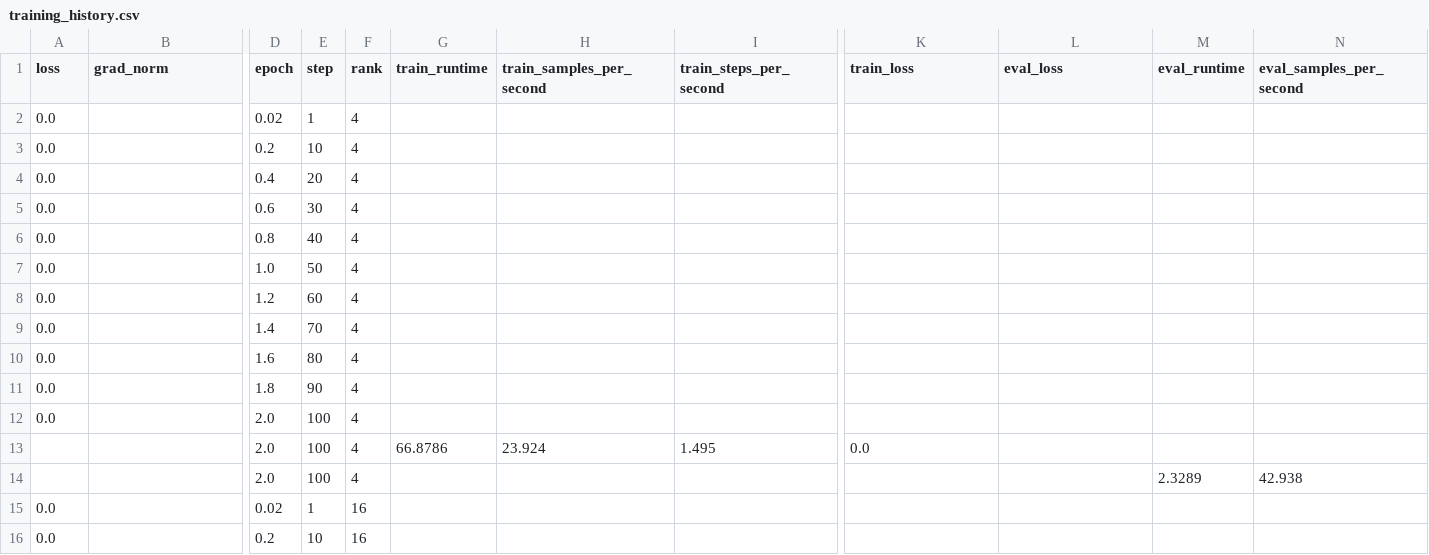
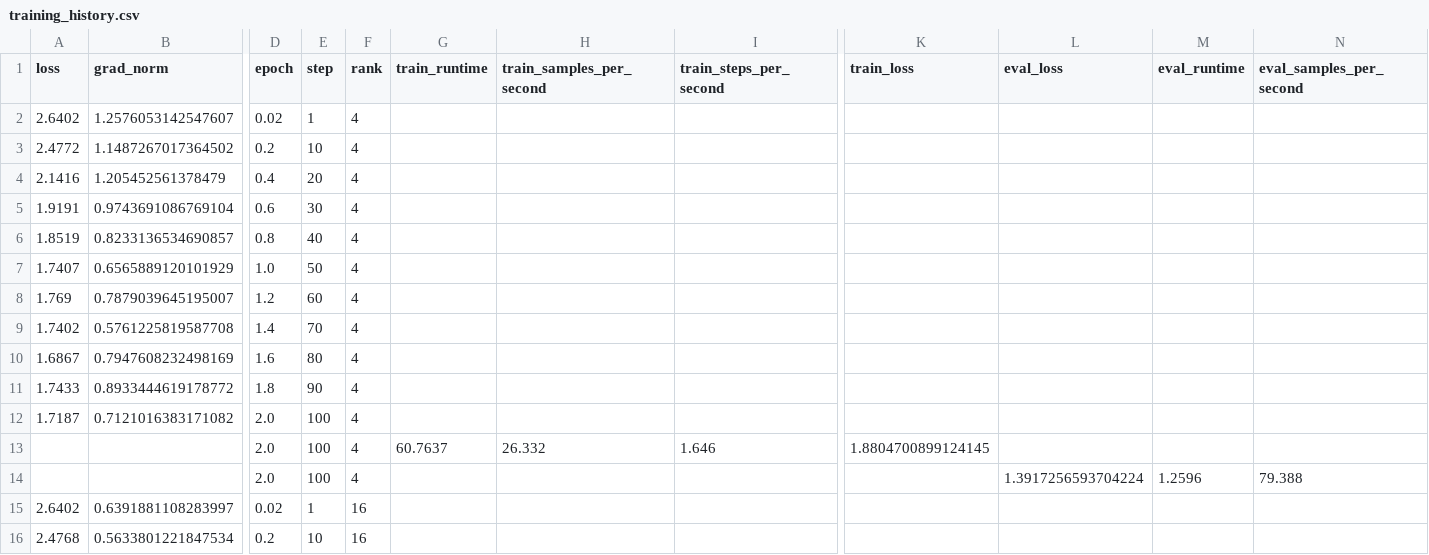
Before and after one commit to Nikikanaparthi21/data266-6441, a CSV file: HW5/training_history.csv, drawn as a sheet; only a part is shown, gaps mark what is left out; removed rows and columns are numbered as before the commit, all else as after; rows hold the shown columns only; the diff covers the shown part only; the diff names each change by its address in the sheet, - before the commit and + after, or states it on an @@ line.

```diff
--- a/HW5/training_history.csv
+++ b/HW5/training_history.csv
-A2 (loss): 0.0
+A2 (loss): 2.6402
-B2 (grad_norm): (empty)
+B2 (grad_norm): 1.2576053142547607
-A3 (loss): 0.0
+A3 (loss): 2.4772
-B3 (grad_norm): (empty)
+B3 (grad_norm): 1.1487267017364502
-A4 (loss): 0.0
+A4 (loss): 2.1416
-B4 (grad_norm): (empty)
+B4 (grad_norm): 1.205452561378479
-A5 (loss): 0.0
+A5 (loss): 1.9191
-B5 (grad_norm): (empty)
+B5 (grad_norm): 0.9743691086769104
-A6 (loss): 0.0
+A6 (loss): 1.8519
-B6 (grad_norm): (empty)
+B6 (grad_norm): 0.8233136534690857
-A7 (loss): 0.0
+A7 (loss): 1.7407
-B7 (grad_norm): (empty)
+B7 (grad_norm): 0.6565889120101929
-A8 (loss): 0.0
+A8 (loss): 1.769
-B8 (grad_norm): (empty)
+B8 (grad_norm): 0.7879039645195007
-A9 (loss): 0.0
+A9 (loss): 1.7402
-B9 (grad_norm): (empty)
+B9 (grad_norm): 0.5761225819587708
-A10 (loss): 0.0
+A10 (loss): 1.6867
-B10 (grad_norm): (empty)
+B10 (grad_norm): 0.7947608232498169
-A11 (loss): 0.0
+A11 (loss): 1.7433
-B11 (grad_norm): (empty)
+B11 (grad_norm): 0.8933444619178772
-A12 (loss): 0.0
+A12 (loss): 1.7187
-B12 (grad_norm): (empty)
+B12 (grad_norm): 0.7121016383171082
-G13 (train_runtime): 66.8786
+G13 (train_runtime): 60.7637
-H13 (train_samples_per_second): 23.924
+H13 (train_samples_per_second): 26.332
-I13 (train_steps_per_second): 1.495
+I13 (train_steps_per_second): 1.646
-K13 (train_loss): 0.0
+K13 (train_loss): 1.8804700899124145
-row 14:  |  | 2.0 | 100 | 4 |  |  |  |  |  | 2.3289 | 42.938
+row 14:  |  | 2.0 | 100 | 4 |  |  |  |  | 1.3917256593704224 | 1.2596 | 79.388
-A15 (loss): 0.0
+A15 (loss): 2.6402
-B15 (grad_norm): (empty)
+B15 (grad_norm): 0.6391881108283997
-A16 (loss): 0.0
+A16 (loss): 2.4768
-B16 (grad_norm): (empty)
+B16 (grad_norm): 0.5633801221847534
```
Also changed, not shown: 1 added row, 1 removed row and 22 edited cells elsewhere in this file, HW5/metrics.csv, HW5/sample_comparisons.csv, 11 other files.
